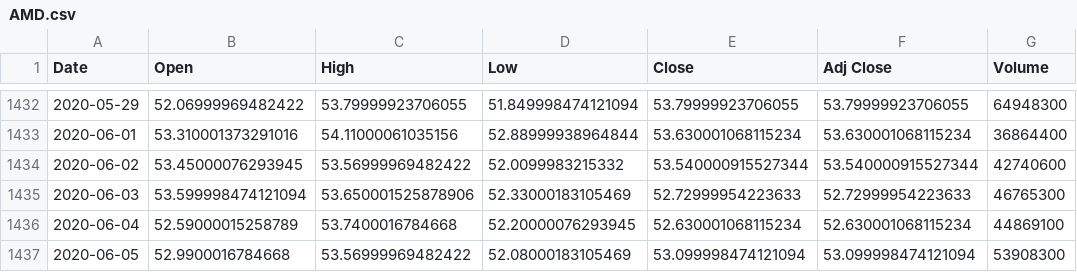
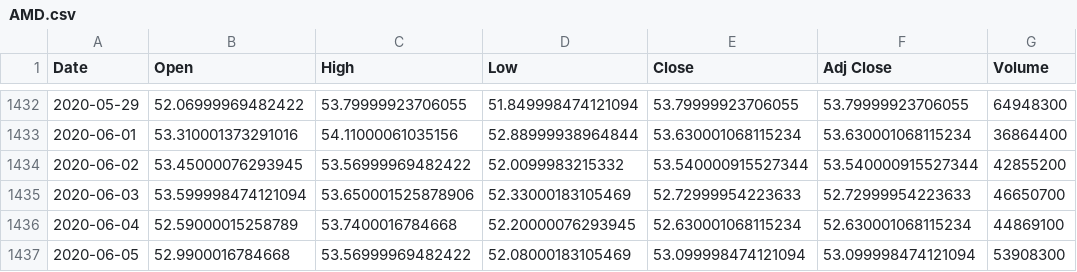
Before and after one commit to bgivertz/stock-prediction, a CSV file: master_data/AMD.csv, drawn as a sheet; only a part is shown, gaps mark what is left out.

```diff
--- a/master_data/AMD.csv
+++ b/master_data/AMD.csv
@@ -1433,4 +1433,4 @@ Date,Open,High,Low,Close,Adj Close,Volume
 2020-06-01,53.310001373291016,54.11000061035156,52.88999938964844,53.630001068115234,53.630001068115234,36864400
-2020-06-02,53.45000076293945,53.56999969482422,52.0099983215332,53.540000915527344,53.540000915527344,42740600
-2020-06-03,53.599998474121094,53.650001525878906,52.33000183105469,52.72999954223633,52.72999954223633,46765300
+2020-06-02,53.45000076293945,53.56999969482422,52.0099983215332,53.540000915527344,53.540000915527344,42855200
+2020-06-03,53.599998474121094,53.650001525878906,52.33000183105469,52.72999954223633,52.72999954223633,46650700
 2020-06-04,52.59000015258789,53.7400016784668,52.20000076293945,52.630001068115234,52.630001068115234,44869100
```
Also changed, not shown: master_data/AAPL.csv, master_data/ADBE.csv, 23 other files.
